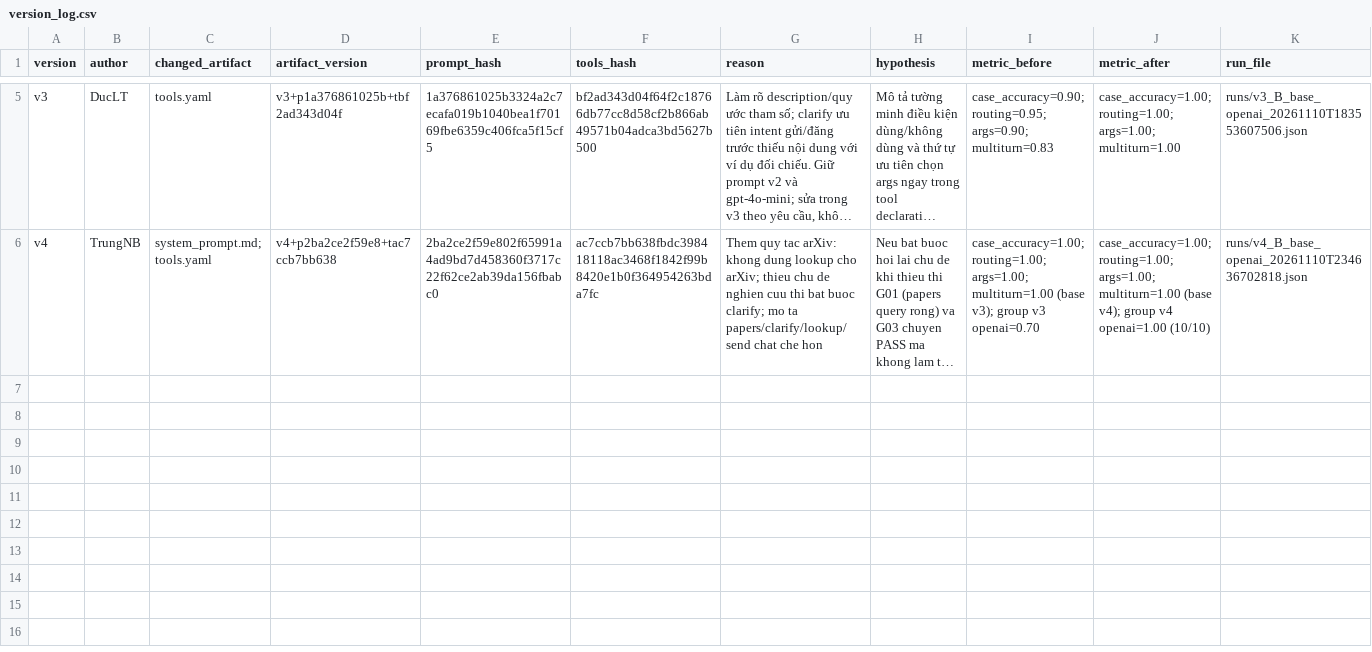
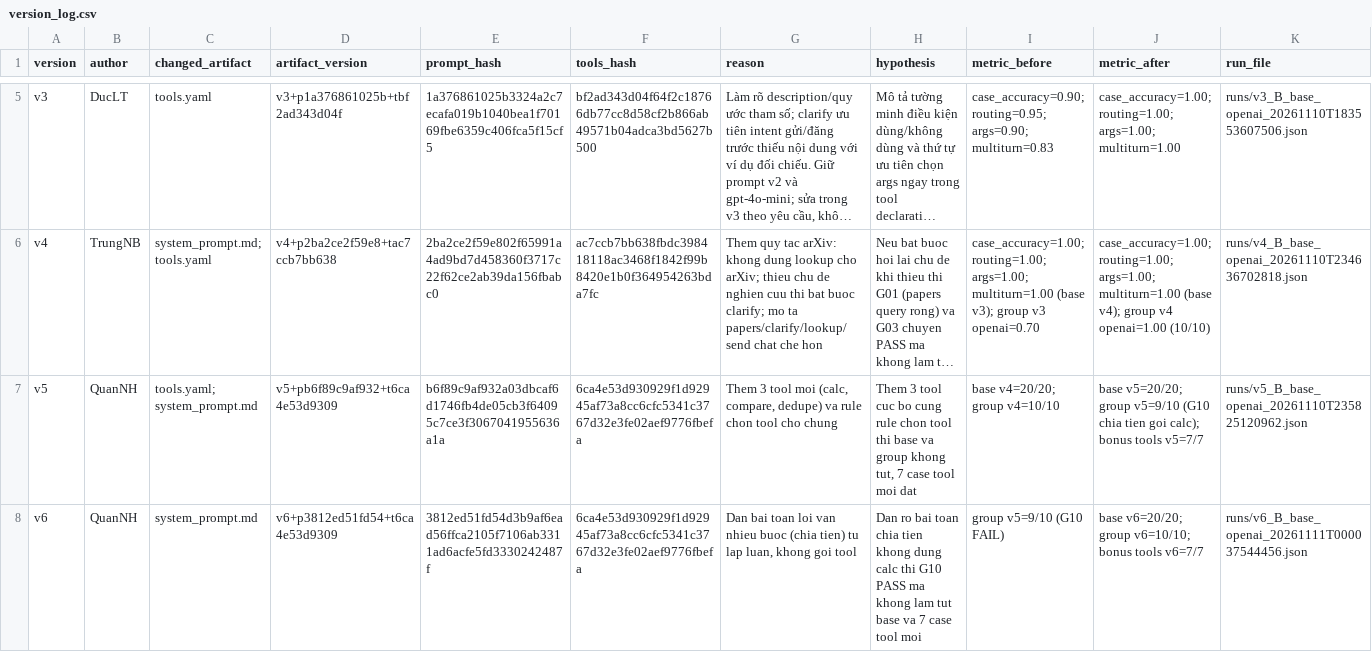
Before and after one commit to haiquanng/K5-L3B-DAY03-Ban5-ResearchAgentToolEval, a CSV file: starter_v0/artifacts/version_log.csv, drawn as a sheet; only a part is shown, gaps mark what is left out; long unchanged cells end in …; the diff names each change by its address in the sheet, - before the commit and + after, or states it on an @@ line.

Commit message:
feat: 3 new tools (calc, compare, dedupe) with tests and eval cases; versions v5, v6
calc parses arithmetic itself (no eval) and rejects unsafe input; compare gives
difference and percent change; dedupe removes duplicate URLs/titles. 52 new
tests (200 total, 0 skipped), 7 eval cases in data/eval_bonus_tools.json.
v5 (add tools): base 20/20, tools 7/7, group 9/10 (G10 called calc).
v6 (prompt rule for word problems): group 10/10, base 20/20, tools 7/7.

```diff
--- a/starter_v0/artifacts/version_log.csv
+++ b/starter_v0/artifacts/version_log.csv
+row 7: v5 | QuanNH | tools.yaml; system_prompt.md | v5+pb6f89c9af932+t6ca4e53d9309 | b6f89c9af932a03dbcaf6d1746fb4de05cb3f64095c7ce3f3067041955636a1a | 6ca4e53d930929f1d92945af73a8cc6cfc5341c3767d32e3fe02aef9776fbefa | Them 3 tool moi (calc, compare, dedupe) va rule chon tool cho chung | Them 3 tool cuc bo cung rule chon tool thi base va group khong tut, 7 case tool moi dat | base v4=20/20; group v4=10/10 | base v5=20/20; group v5=9/10 (G10 chia tien goi calc); bonus tools v5=7/7 | runs/v5_B_base_openai_20261110T235825120962.json
+row 8: v6 | QuanNH | system_prompt.md | v6+p3812ed51fd54+t6ca4e53d9309 | 3812ed51fd54d3b9af6ead56ffca2105f7106ab3311ad6acfe5fd3330242487f | 6ca4e53d930929f1d92945af73a8cc6cfc5341c3767d32e3fe02aef9776fbefa | Dan bai toan loi van nhieu buoc (chia tien) tu lap luan, khong goi tool | Dan ro bai toan chia tien khong dung calc thi G10 PASS ma khong lam tut base va 7 case tool moi | group v5=9/10 (G10 FAIL) | base v6=20/20; group v6=10/10; bonus tools v6=7/7 | runs/v6_B_base_openai_20261111T000037544456.json
```
Also changed, not shown: 32 other files.
